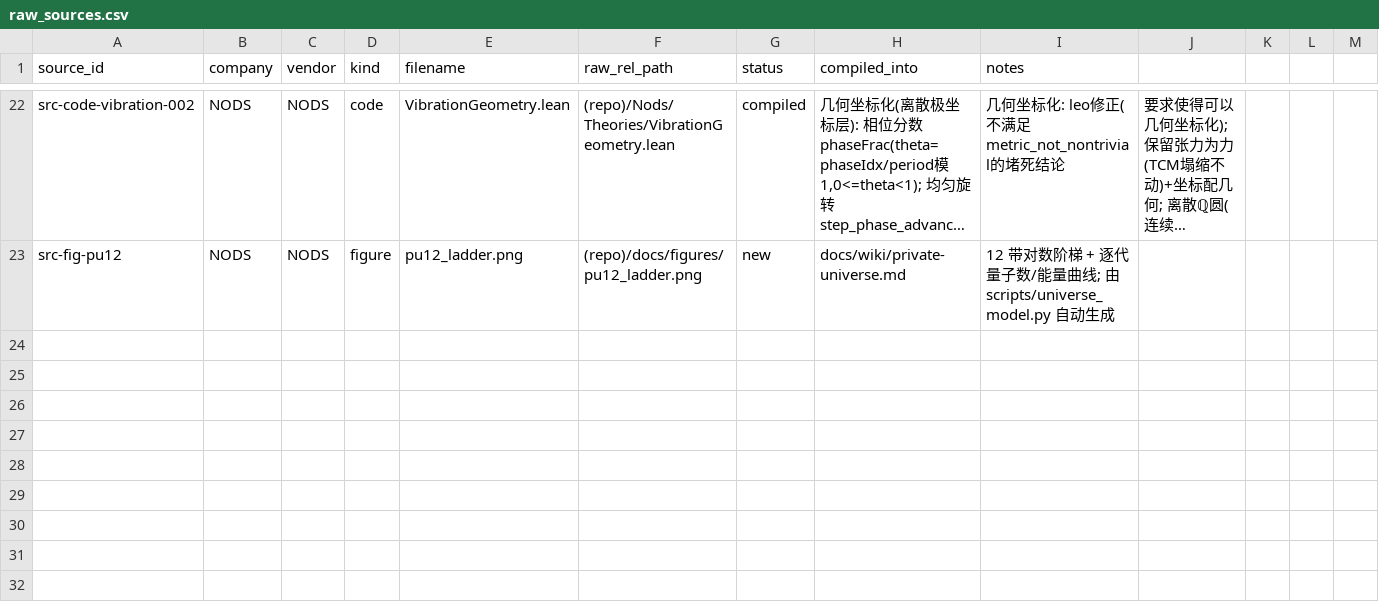
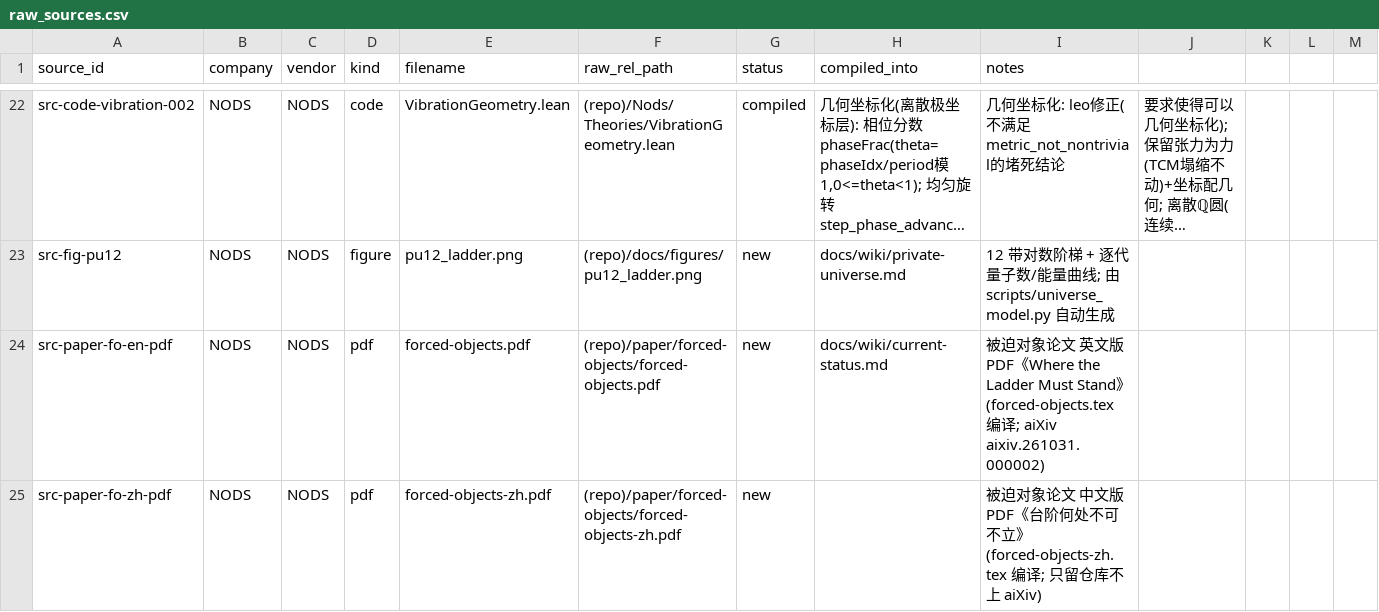
Before and after one commit to logos-42/NODS, a CSV file: manifests/raw_sources.csv, drawn as a sheet; only a part is shown, gaps mark what is left out; long unchanged cells end in …; the diff names each change by its address in the sheet, - before the commit and + after, or states it on an @@ line.

Commit message:
feat(paper): 被迫对象论文 aiXiv 首发（EN v1.0→v1.1）｜标题定稿 + 摘要与 PDF 同步
- aiXiv: aixiv.261031.000002（v1.1 当前版，Under Review，公开）；只发英文版
- 标题只用主标题：EN Where the Ladder Must Stand / 中《台阶何处不可不立》（删 \large 副题行，EN 19→18 页）
- 摘要重写并与 PDF 逐字一致（点名义务无定理消费 / 计数不变量塌成素因子差 / 裁决相对三元组 / Lean 4 0 sorry 一条公理）
- 元数据: 分类 Formal Sciences>Mathematics>Logic, CC-BY-4.0, 8 关键词
- 双版 tex 重编译，0 错误；wiki log/current-status + 双 README + raw_sources 登记
- scripts/aixiv_submit.sh 可复用投稿脚本（env AIXIV_TOKEN，支持 --dry-run）

```diff
--- a/manifests/raw_sources.csv
+++ b/manifests/raw_sources.csv
+row 24: src-paper-fo-en-pdf | NODS | NODS | pdf | forced-objects.pdf | (repo)/paper/forced-objects/forced-objects.pdf | new | docs/wiki/current-status.md | 被迫对象论文 英文版 PDF《Where the Ladder Must Stand》(forced-objects.tex 编译; aiXiv aixiv.261031.000002)
+row 25: src-paper-fo-zh-pdf | NODS | NODS | pdf | forced-objects-zh.pdf | (repo)/paper/forced-objects/forced-objects-zh.pdf | new |  | 被迫对象论文 中文版 PDF《台阶何处不可不立》(forced-objects-zh.tex 编译; 只留仓库不上 aiXiv)
```
Also changed, not shown: 10 other files.
